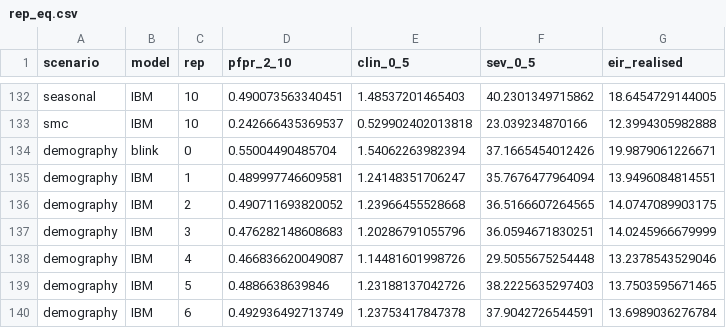
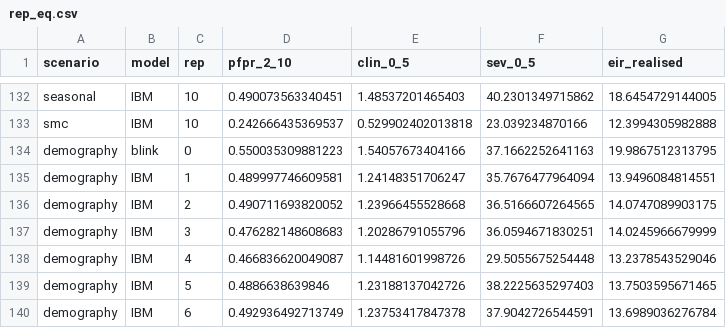
Before and after one commit to pwinskill/fleet, a CSV file: comparison/data/rep_eq.csv, drawn as a sheet; only a part is shown, gaps mark what is left out.

```diff
--- a/comparison/data/rep_eq.csv
+++ b/comparison/data/rep_eq.csv
@@ -133,3 +133,3 @@
 "smc","IBM",10,0.242666435369537,0.529902402013818,23.039234870166,12.3994305982888
-"demography","blink",0,0.55004490485704,1.54062263982394,37.1665454012426,19.9879061226671
+"demography","blink",0,0.550035309881223,1.54057673404166,37.1662252641163,19.9867512313795
 "demography","IBM",1,0.489997746609581,1.24148351706247,35.7676477964094,13.9496084814551
```
Also changed, not shown: comparison/data/rep_age.csv, comparison/data/rep_doy.csv, 9 other files.
